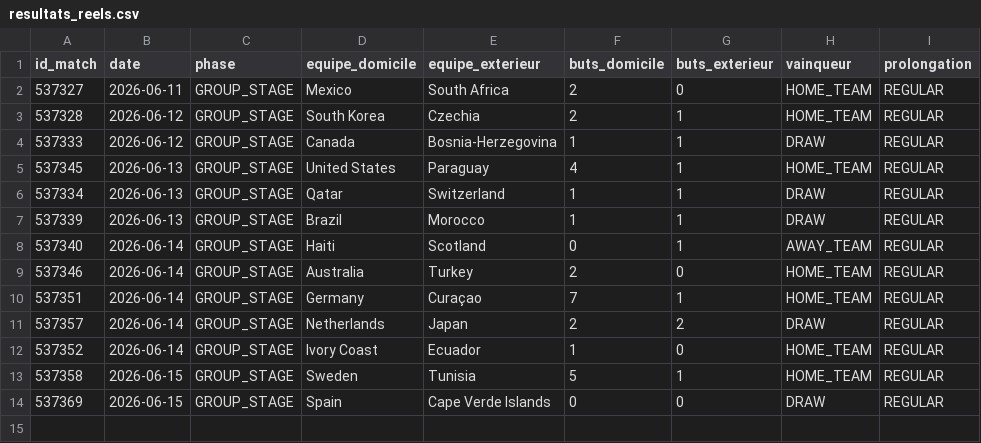
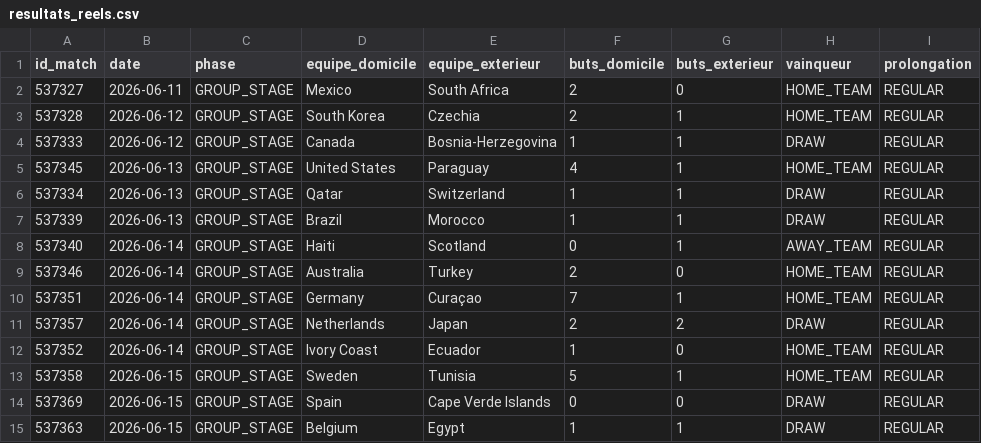
Before and after one commit to antoine62232/pronos-foot-ia, a CSV file: data/resultats_reels.csv, drawn as a sheet.

```diff
--- a/data/resultats_reels.csv
+++ b/data/resultats_reels.csv
@@ -14 +14,2 @@ id_match,date,phase,equipe_domicile,equipe_exterieur,buts_domicile,buts_exterieu
 537369,2026-06-15,GROUP_STAGE,Spain,Cape Verde Islands,0,0,DRAW,REGULAR
+537363,2026-06-15,GROUP_STAGE,Belgium,Egypt,1,1,DRAW,REGULAR
```
